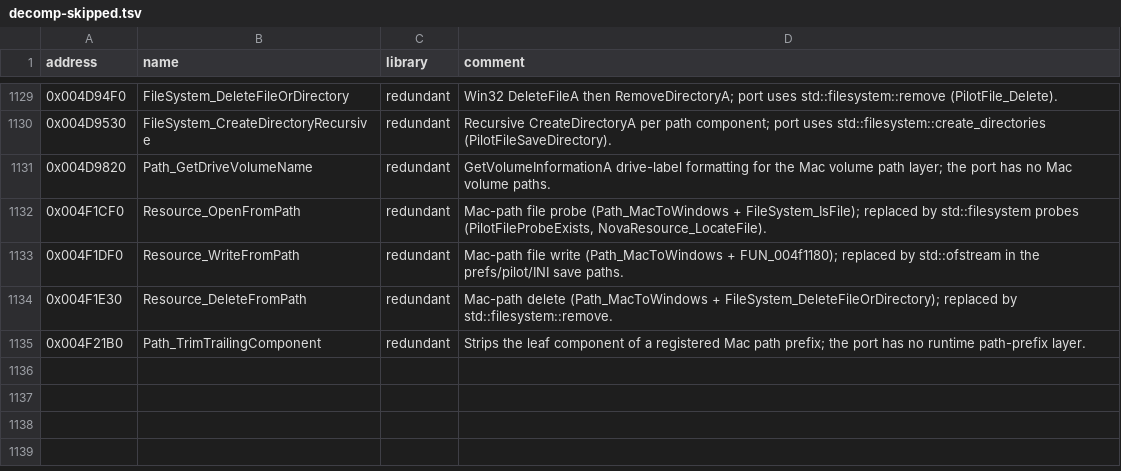
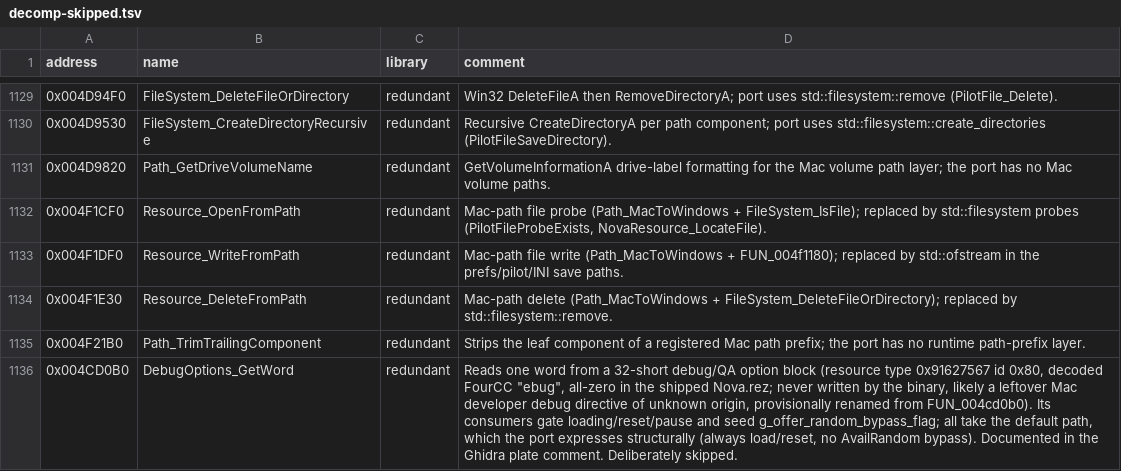
Before and after one commit to wraitii/evnova-decomp, a TSV file: decomp-skipped.tsv, drawn as a sheet; only a part is shown, gaps mark what is left out; the diff names each change by its address in the sheet, - before the commit and + after, or states it on an @@ line.

Commit message:
feat(mission): complete the mission-def loader runtime reset
NovaResources_LoadMisnResourceDefs (0x0043bbb0) is 100%: the decode half
already ran inline in ScenarioData::LoadFromArchives, and the missing
runtime half now lives in Mission_ResetRuntimeStateOnMissionDefsLoad,
called at session bootstrap and fresh-world reload. It clears the
cross-cutting interaction latches (travel scene, speaker, script context,
active-slot is_active/is_failed, control bits, DAT_00773eed/DAT_00774ae2)
that Game_ResetNewGameState (0x004b4690) leaves alone.

Also add the loader's four dude/stellar reference-validation warnings in
the scenario decode pass, and a latch-clear test.

Deliberately skipped: FUN_004cd0b0 (renamed DebugOptions_GetWord) reads a
32-short debug/QA option block from resource type 0x91627567 id 0x80
(decoded FourCC "ebug", all-zero in the shipped Nova.rez; never written by
the binary, likely a leftover Mac developer debug directive of unknown
origin). Its words gate the load/reset and seed g_offer_random_bypass_flag;
the port always takes the default load+reset path with no AvailRandom
bypass. Documented in the Ghidra plate/pre comments and decomp-skipped.tsv.

Ghidra: renamed MisnDef field_0x16/field_0x18 to is_available/flags_primary.

```diff
--- a/decomp-skipped.tsv
+++ b/decomp-skipped.tsv
+row 1136: 0x004CD0B0 | DebugOptions_GetWord | redundant | Reads one word from a 32-short debug/QA option block (resource type 0x91627567 id 0x80, decoded FourCC "ebug", all-zero in the shipped Nova.rez; never written by the binary, likely a leftover Mac developer debug directive of unknown origin, provisionally renamed from FUN_004cd0b0). Its consumers gate loading/reset/pause and seed g_offer_random_bypass_flag; all take the default path, which the port expresses structurally (always load/reset, no AvailRandom bypass). Documented in the Ghidra plate comment. Deliberately skipped.
```
Also changed, not shown: decomp-progress.tsv, 6 other files.
